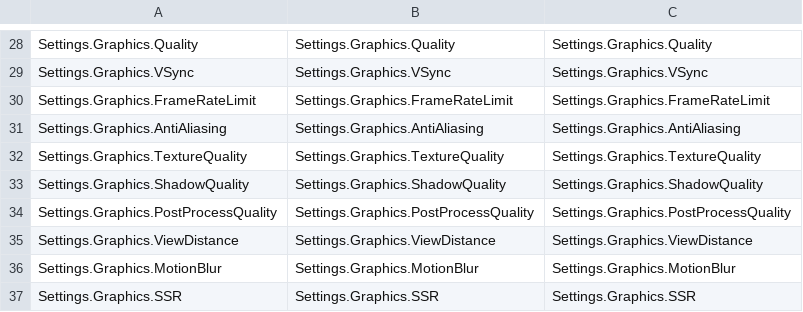
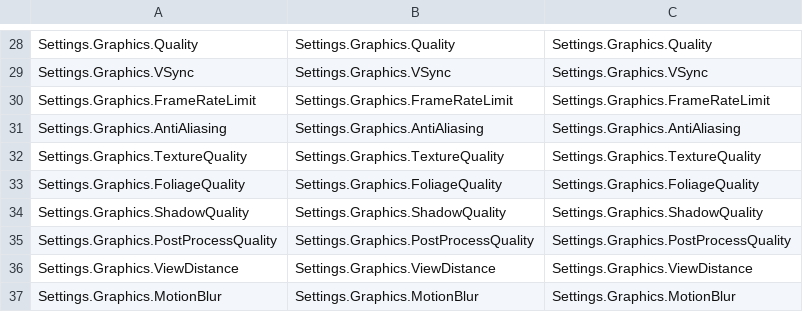
Before and after one commit to ElderDeveloper/UnrealExtendedFramework, a CSV file: Source/UnrealExtendedFramework/ModularSettings/Tags/ExtendedSettingTags.csv, drawn as a sheet; only a part is shown, gaps mark what is left out; the shorter side is filled out with more unchanged rows; the diff names each change by its address in the sheet, - before the commit and + after, or states it on an @@ line.

```diff
--- a/Source/UnrealExtendedFramework/ModularSettings/Tags/ExtendedSettingTags.csv
+++ b/Source/UnrealExtendedFramework/ModularSettings/Tags/ExtendedSettingTags.csv
+row 33: Settings.Graphics.FoliageQuality | Settings.Graphics.FoliageQuality | Settings.Graphics.FoliageQuality
```
Also changed, not shown: 27 other files.
